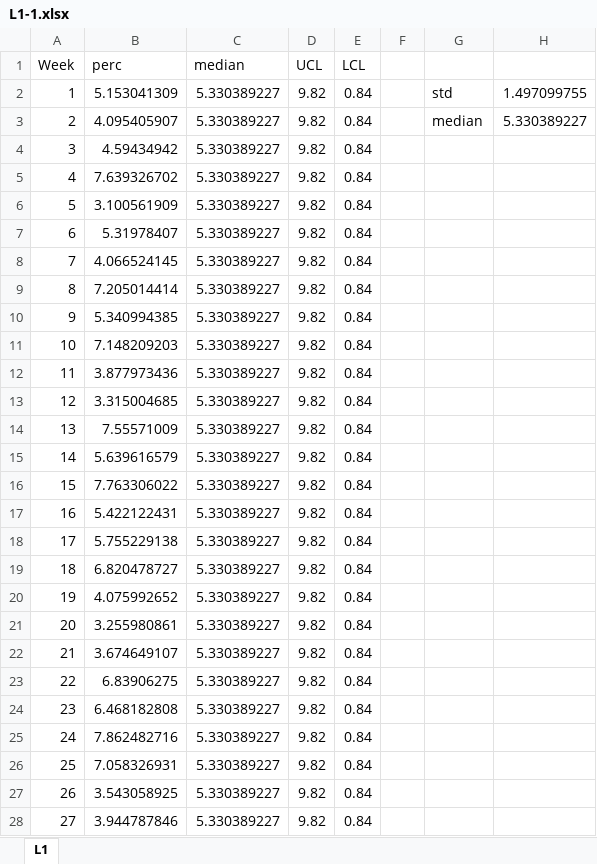
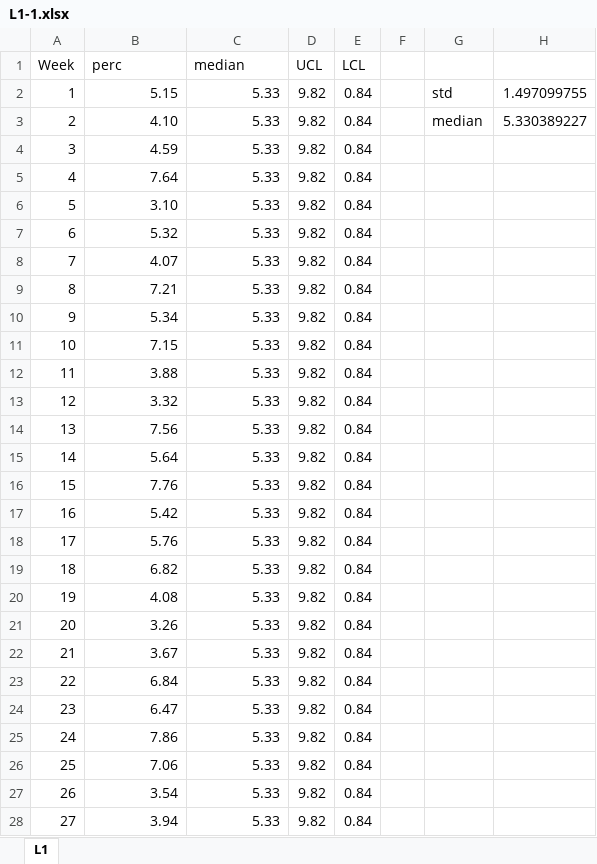
Before and after one commit to alioh/IHI-QI104, an Excel workbook: xlsx/L1-1.xlsx, sheet L1, drawn as a sheet; only a part is shown; values as stored, in another font and other column widths than the file's, no borders; charts and pictures not drawn; the diff covers the shown part only; the diff names each change by its address in the sheet, - before the commit and + after, or states it on an @@ line.

Commit message:
fixed xlsx files, added more to L2

```diff
--- a/xlsx/L1-1.xlsx (sheet L1)
+++ b/xlsx/L1-1.xlsx (sheet L1)
-B2 (perc): 5.153041309
+B2 (perc): 5.15
-C2:C28 (median): 5.330389227
+C2:C28 (median): 5.33
-B3 (perc): 4.095405907
+B3 (perc): 4.10
-B4 (perc): 4.59434942
+B4 (perc): 4.59
-B5 (perc): 7.639326702
+B5 (perc): 7.64
-B6 (perc): 3.100561909
+B6 (perc): 3.10
-B7 (perc): 5.31978407
+B7 (perc): 5.32
-B8 (perc): 4.066524145
+B8 (perc): 4.07
-B9 (perc): 7.205014414
+B9 (perc): 7.21
-B10 (perc): 5.340994385
+B10 (perc): 5.34
-B11 (perc): 7.148209203
+B11 (perc): 7.15
-B12 (perc): 3.877973436
+B12 (perc): 3.88
-B13 (perc): 3.315004685
+B13 (perc): 3.32
-B14 (perc): 7.55571009
+B14 (perc): 7.56
-B15 (perc): 5.639616579
+B15 (perc): 5.64
-B16 (perc): 7.763306022
+B16 (perc): 7.76
-B17 (perc): 5.422122431
+B17 (perc): 5.42
-B18 (perc): 5.755229138
+B18 (perc): 5.76
-B19 (perc): 6.820478727
+B19 (perc): 6.82
-B20 (perc): 4.075992652
+B20 (perc): 4.08
-B21 (perc): 3.255980861
+B21 (perc): 3.26
-B22 (perc): 3.674649107
+B22 (perc): 3.67
-B23 (perc): 6.83906275
+B23 (perc): 6.84
-B24 (perc): 6.468182808
+B24 (perc): 6.47
-B25 (perc): 7.862482716
+B25 (perc): 7.86
-B26 (perc): 7.058326931
+B26 (perc): 7.06
-B27 (perc): 3.543058925
+B27 (perc): 3.54
-B28 (perc): 3.944787846
+B28 (perc): 3.94
```
Also changed, not shown: 50 edited cells elsewhere in this sheet, charts or pictures, xlsx/L1-2.xlsx, 6 other files.
